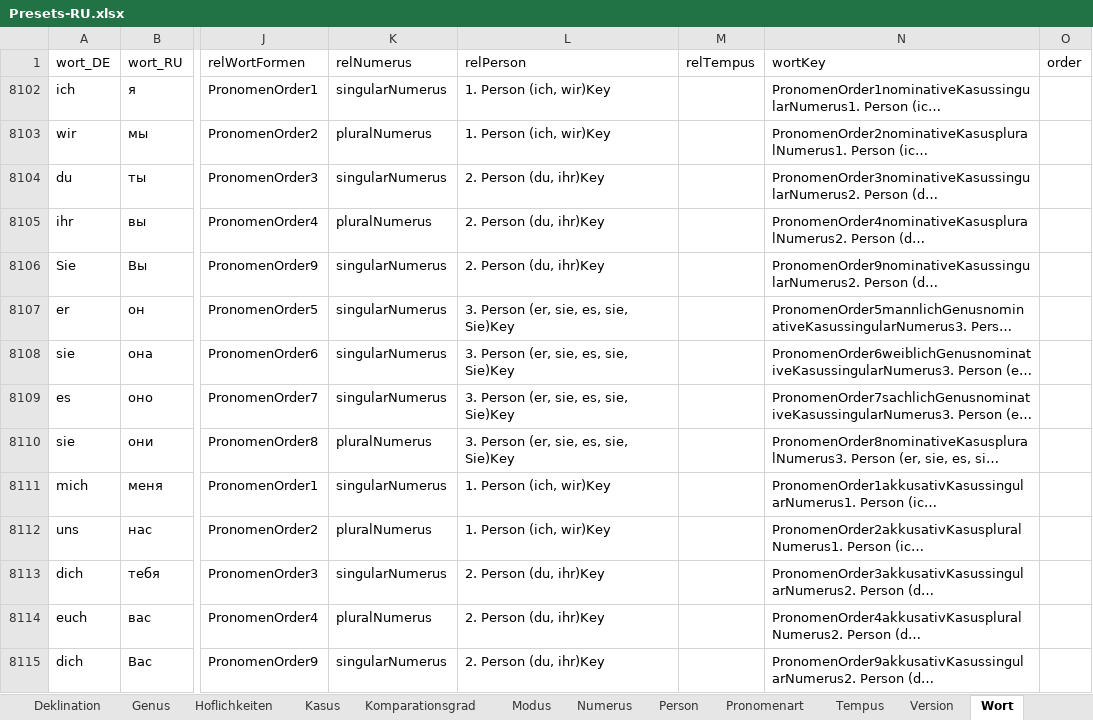
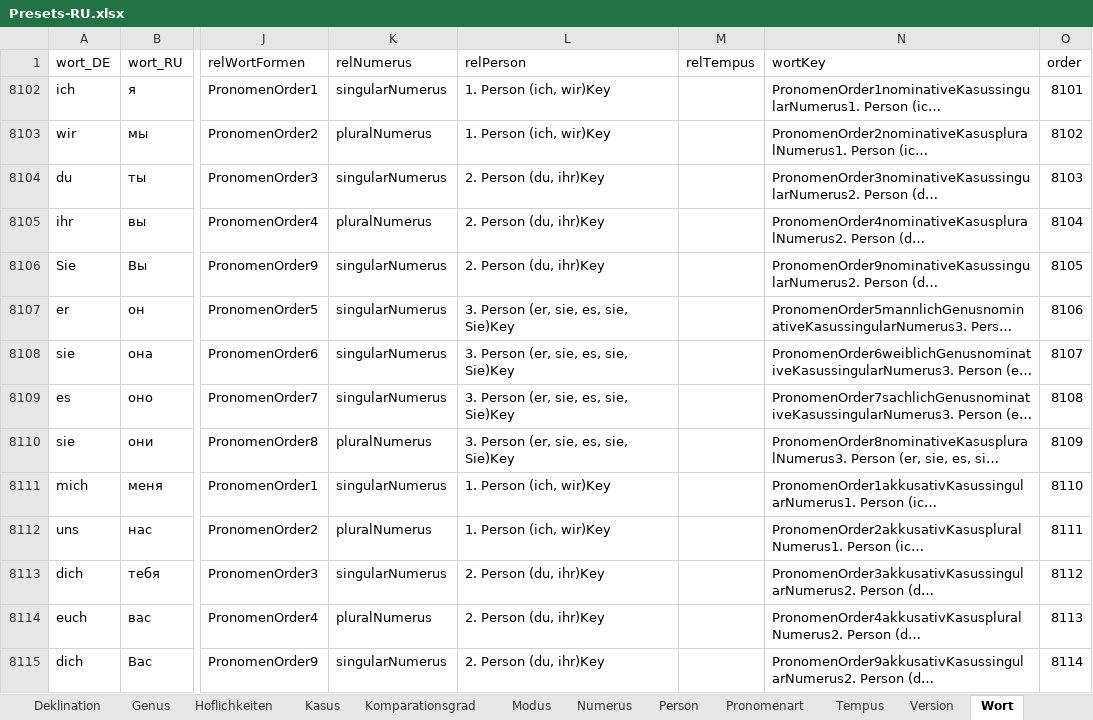
Before and after one commit to AdvancedResearches/AutoLehrer, an Excel workbook: Presets preparation/Presets-RU.xlsx, sheet Wort, drawn as a sheet; only a part is shown, gaps mark what is left out; long unchanged cells end in …; values as stored, in another font and other column widths than the file's, no borders; table styles not drawn; the diff covers the shown part only; the diff names each change by its address in the sheet, - before the commit and + after, or states it on an @@ line.

Commit message:
1.0.5.0: addind pronomens - 15 - archival loading does not work properly

```diff
--- a/Presets preparation/Presets-RU.xlsx (sheet Wort)
+++ b/Presets preparation/Presets-RU.xlsx (sheet Wort)
-O8102 (order): (empty)
+O8102 (order): 8101
-O8103 (order): (empty)
+O8103 (order): 8102
-O8104 (order): (empty)
+O8104 (order): 8103
-O8105 (order): (empty)
+O8105 (order): 8104
-O8106 (order): (empty)
+O8106 (order): 8105
-O8107 (order): (empty)
+O8107 (order): 8106
-O8108 (order): (empty)
+O8108 (order): 8107
-O8109 (order): (empty)
+O8109 (order): 8108
-O8110 (order): (empty)
+O8110 (order): 8109
-O8111 (order): (empty)
+O8111 (order): 8110
-O8112 (order): (empty)
+O8112 (order): 8111
-O8113 (order): (empty)
+O8113 (order): 8112
-O8114 (order): (empty)
+O8114 (order): 8113
-O8115 (order): (empty)
+O8115 (order): 8114
```
Also changed, not shown: 630 edited cells elsewhere in this sheet, sheet Version, 6 other files.
